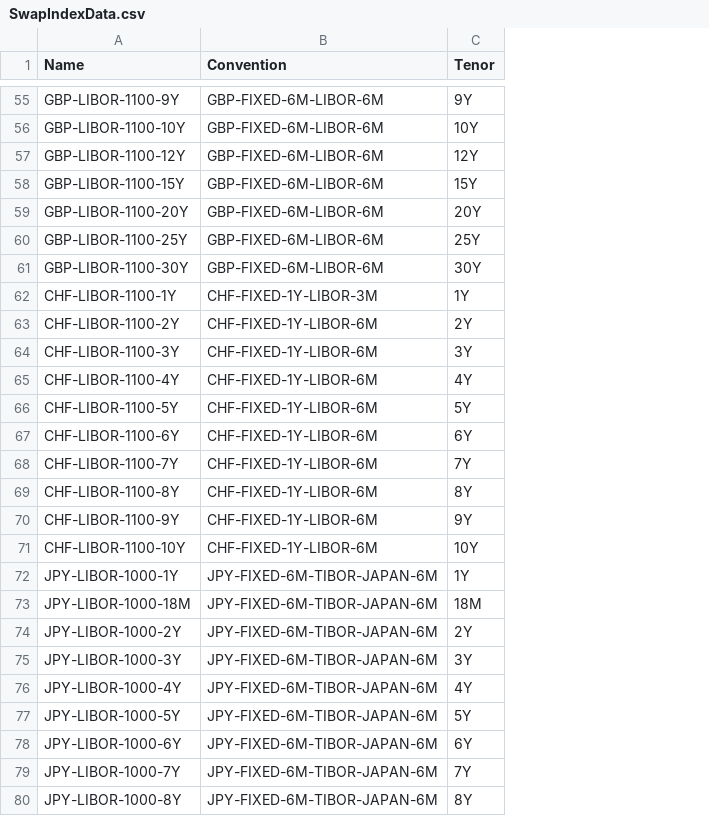
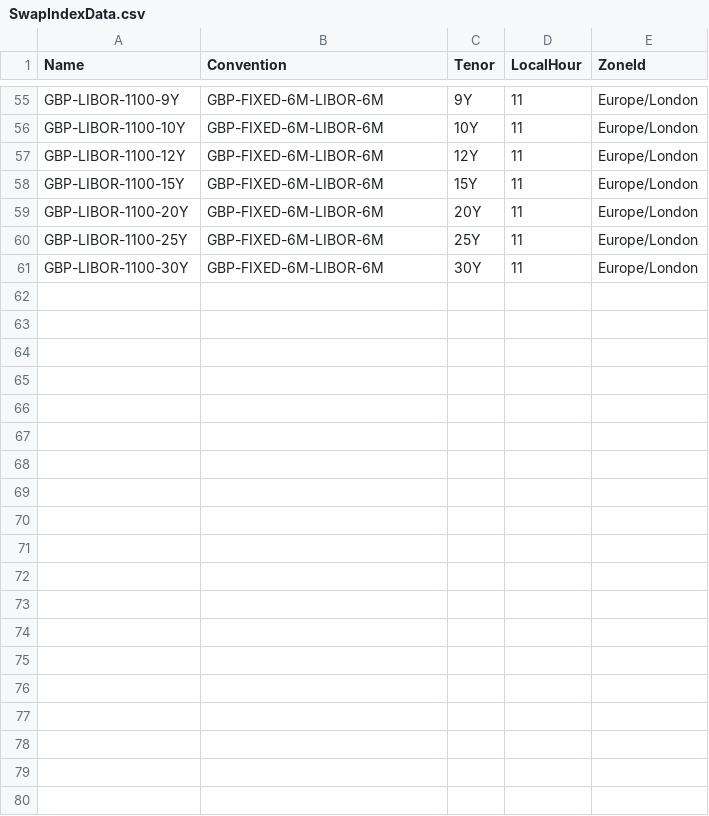
Before and after one commit to OpenGamma/Strata, a CSV file: modules/product/src/main/resources/com/opengamma/strata/config/base/SwapIndexData.csv, drawn as a sheet; only a part is shown, gaps mark what is left out; removed rows and columns are numbered as before the commit, all else as after; the diff covers the shown part only; the diff names each change by its address in the sheet, - before the commit and + after, or states it on an @@ line.

Commit message:
Added time and zone in SwapIndex.

```diff
--- a/modules/product/src/main/resources/com/opengamma/strata/config/base/SwapIndexData.csv
+++ b/modules/product/src/main/resources/com/opengamma/strata/config/base/SwapIndexData.csv
+column D (LocalHour), rows 55-61: all 11
+column E (ZoneId), rows 55-61: all Europe/London
-row 62: CHF-LIBOR-1100-1Y | CHF-FIXED-1Y-LIBOR-3M | 1Y
-row 63: CHF-LIBOR-1100-2Y | CHF-FIXED-1Y-LIBOR-6M | 2Y
-row 64: CHF-LIBOR-1100-3Y | CHF-FIXED-1Y-LIBOR-6M | 3Y
-row 65: CHF-LIBOR-1100-4Y | CHF-FIXED-1Y-LIBOR-6M | 4Y
-row 66: CHF-LIBOR-1100-5Y | CHF-FIXED-1Y-LIBOR-6M | 5Y
-row 67: CHF-LIBOR-1100-6Y | CHF-FIXED-1Y-LIBOR-6M | 6Y
-row 68: CHF-LIBOR-1100-7Y | CHF-FIXED-1Y-LIBOR-6M | 7Y
-row 69: CHF-LIBOR-1100-8Y | CHF-FIXED-1Y-LIBOR-6M | 8Y
-row 70: CHF-LIBOR-1100-9Y | CHF-FIXED-1Y-LIBOR-6M | 9Y
-row 71: CHF-LIBOR-1100-10Y | CHF-FIXED-1Y-LIBOR-6M | 10Y
-row 72: JPY-LIBOR-1000-1Y | JPY-FIXED-6M-TIBOR-JAPAN-6M | 1Y
-row 73: JPY-LIBOR-1000-18M | JPY-FIXED-6M-TIBOR-JAPAN-6M | 18M
-row 74: JPY-LIBOR-1000-2Y | JPY-FIXED-6M-TIBOR-JAPAN-6M | 2Y
-row 75: JPY-LIBOR-1000-3Y | JPY-FIXED-6M-TIBOR-JAPAN-6M | 3Y
-row 76: JPY-LIBOR-1000-4Y | JPY-FIXED-6M-TIBOR-JAPAN-6M | 4Y
-row 77: JPY-LIBOR-1000-5Y | JPY-FIXED-6M-TIBOR-JAPAN-6M | 5Y
-row 78: JPY-LIBOR-1000-6Y | JPY-FIXED-6M-TIBOR-JAPAN-6M | 6Y
-row 79: JPY-LIBOR-1000-7Y | JPY-FIXED-6M-TIBOR-JAPAN-6M | 7Y
-row 80: JPY-LIBOR-1000-8Y | JPY-FIXED-6M-TIBOR-JAPAN-6M | 8Y
```
Also changed, not shown: 27 removed rows elsewhere in this file, 7 other files.
